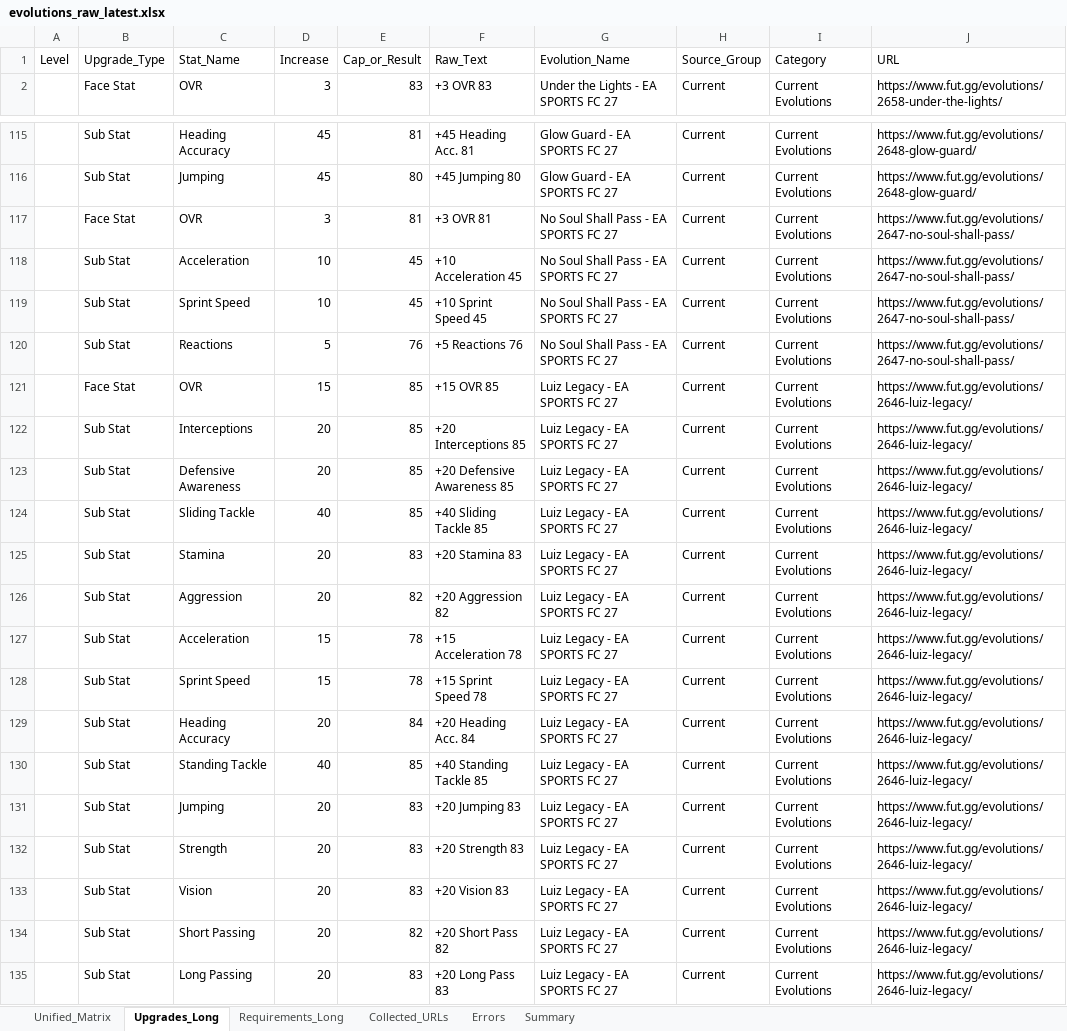
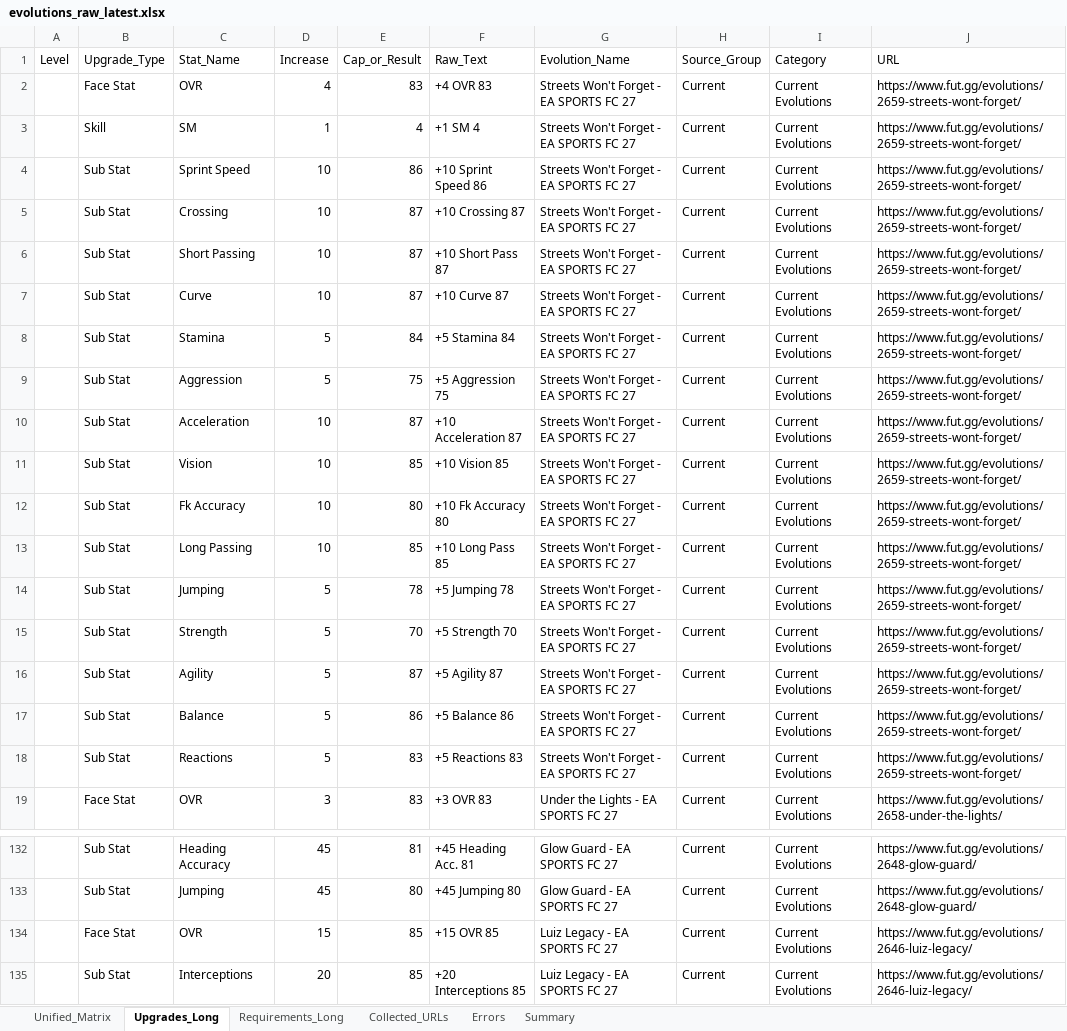
Before and after one commit to lemora87/futgg-objective-crawler, an Excel workbook: latest/evolutions_raw_latest.xlsx, sheet Upgrades_Long, drawn as a sheet; only a part is shown, gaps mark what is left out; the shorter side is filled out with more unchanged rows; values as stored, in another font and other column widths than the file's, no borders; removed rows and columns are numbered as before the commit, all else as after; the diff names each change by its address in the sheet, - before the commit and + after, or states it on an @@ line.

```diff
--- a/latest/evolutions_raw_latest.xlsx (sheet Upgrades_Long)
+++ b/latest/evolutions_raw_latest.xlsx (sheet Upgrades_Long)
+row 2:  | Face Stat | OVR | 4 | 83 | +4 OVR 83 | Streets Won't Forget - EA SPORTS FC 27 | Current | Current Evolutions | https://www.fut.gg/evolutions/2659-streets-wont-forget/
+row 3:  | Skill | SM | 1 | 4 | +1 SM 4 | Streets Won't Forget - EA SPORTS FC 27 | Current | Current Evolutions | https://www.fut.gg/evolutions/2659-streets-wont-forget/
+row 4:  | Sub Stat | Sprint Speed | 10 | 86 | +10 Sprint Speed 86 | Streets Won't Forget - EA SPORTS FC 27 | Current | Current Evolutions | https://www.fut.gg/evolutions/2659-streets-wont-forget/
+row 5:  | Sub Stat | Crossing | 10 | 87 | +10 Crossing 87 | Streets Won't Forget - EA SPORTS FC 27 | Current | Current Evolutions | https://www.fut.gg/evolutions/2659-streets-wont-forget/
+row 6:  | Sub Stat | Short Passing | 10 | 87 | +10 Short Pass 87 | Streets Won't Forget - EA SPORTS FC 27 | Current | Current Evolutions | https://www.fut.gg/evolutions/2659-streets-wont-forget/
+row 7:  | Sub Stat | Curve | 10 | 87 | +10 Curve 87 | Streets Won't Forget - EA SPORTS FC 27 | Current | Current Evolutions | https://www.fut.gg/evolutions/2659-streets-wont-forget/
+row 8:  | Sub Stat | Stamina | 5 | 84 | +5 Stamina 84 | Streets Won't Forget - EA SPORTS FC 27 | Current | Current Evolutions | https://www.fut.gg/evolutions/2659-streets-wont-forget/
+row 9:  | Sub Stat | Aggression | 5 | 75 | +5 Aggression 75 | Streets Won't Forget - EA SPORTS FC 27 | Current | Current Evolutions | https://www.fut.gg/evolutions/2659-streets-wont-forget/
+row 10:  | Sub Stat | Acceleration | 10 | 87 | +10 Acceleration 87 | Streets Won't Forget - EA SPORTS FC 27 | Current | Current Evolutions | https://www.fut.gg/evolutions/2659-streets-wont-forget/
+row 11:  | Sub Stat | Vision | 10 | 85 | +10 Vision 85 | Streets Won't Forget - EA SPORTS FC 27 | Current | Current Evolutions | https://www.fut.gg/evolutions/2659-streets-wont-forget/
+row 12:  | Sub Stat | Fk Accuracy | 10 | 80 | +10 Fk Accuracy 80 | Streets Won't Forget - EA SPORTS FC 27 | Current | Current Evolutions | https://www.fut.gg/evolutions/2659-streets-wont-forget/
+row 13:  | Sub Stat | Long Passing | 10 | 85 | +10 Long Pass 85 | Streets Won't Forget - EA SPORTS FC 27 | Current | Current Evolutions | https://www.fut.gg/evolutions/2659-streets-wont-forget/
+row 14:  | Sub Stat | Jumping | 5 | 78 | +5 Jumping 78 | Streets Won't Forget - EA SPORTS FC 27 | Current | Current Evolutions | https://www.fut.gg/evolutions/2659-streets-wont-forget/
+row 15:  | Sub Stat | Strength | 5 | 70 | +5 Strength 70 | Streets Won't Forget - EA SPORTS FC 27 | Current | Current Evolutions | https://www.fut.gg/evolutions/2659-streets-wont-forget/
+row 16:  | Sub Stat | Agility | 5 | 87 | +5 Agility 87 | Streets Won't Forget - EA SPORTS FC 27 | Current | Current Evolutions | https://www.fut.gg/evolutions/2659-streets-wont-forget/
+row 17:  | Sub Stat | Balance | 5 | 86 | +5 Balance 86 | Streets Won't Forget - EA SPORTS FC 27 | Current | Current Evolutions | https://www.fut.gg/evolutions/2659-streets-wont-forget/
+row 18:  | Sub Stat | Reactions | 5 | 83 | +5 Reactions 83 | Streets Won't Forget - EA SPORTS FC 27 | Current | Current Evolutions | https://www.fut.gg/evolutions/2659-streets-wont-forget/
-row 117:  | Face Stat | OVR | 3 | 81 | +3 OVR 81 | No Soul Shall Pass - EA SPORTS FC 27 | Current | Current Evolutions | https://www.fut.gg/evolutions/2647-no-soul-shall-pass/
-row 118:  | Sub Stat | Acceleration | 10 | 45 | +10 Acceleration 45 | No Soul Shall Pass - EA SPORTS FC 27 | Current | Current Evolutions | https://www.fut.gg/evolutions/2647-no-soul-shall-pass/
-row 119:  | Sub Stat | Sprint Speed | 10 | 45 | +10 Sprint Speed 45 | No Soul Shall Pass - EA SPORTS FC 27 | Current | Current Evolutions | https://www.fut.gg/evolutions/2647-no-soul-shall-pass/
-row 120:  | Sub Stat | Reactions | 5 | 76 | +5 Reactions 76 | No Soul Shall Pass - EA SPORTS FC 27 | Current | Current Evolutions | https://www.fut.gg/evolutions/2647-no-soul-shall-pass/
```
Also changed, not shown: sheet Unified_Matrix, sheet Requirements_Long, sheet Collected_URLs, sheet Summary, latest/evolutions_analysis_latest.xlsx.
